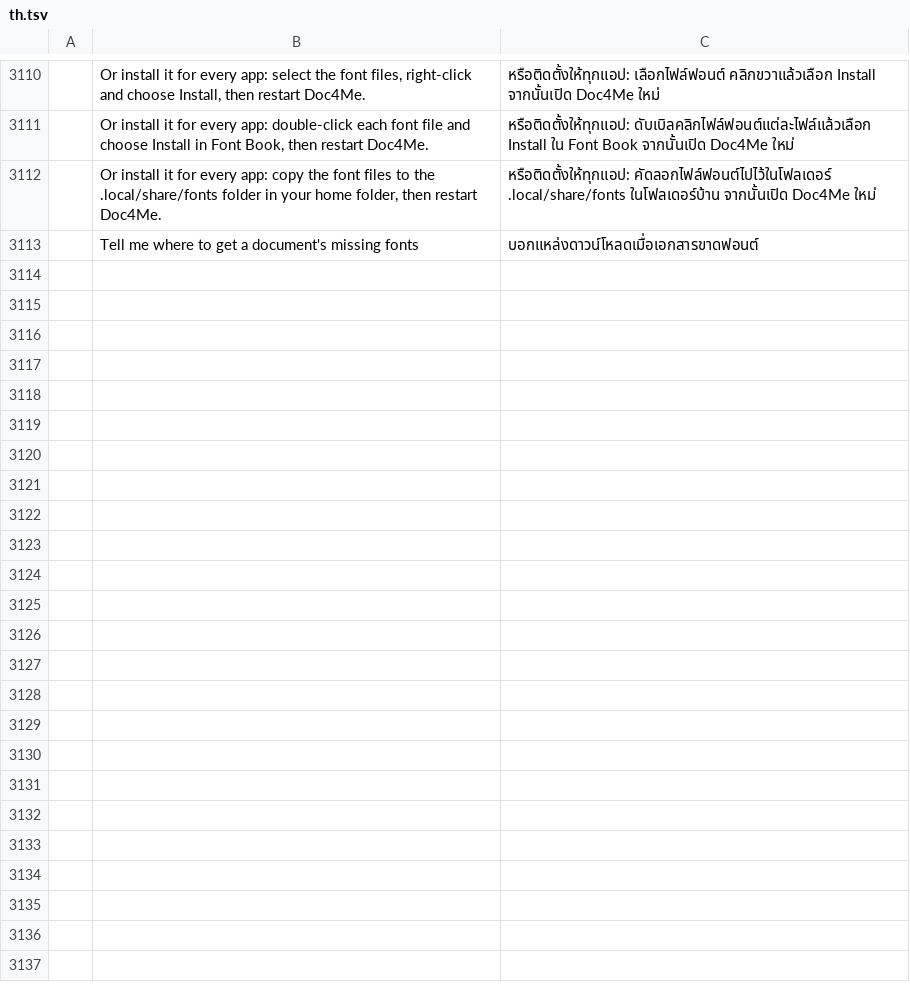
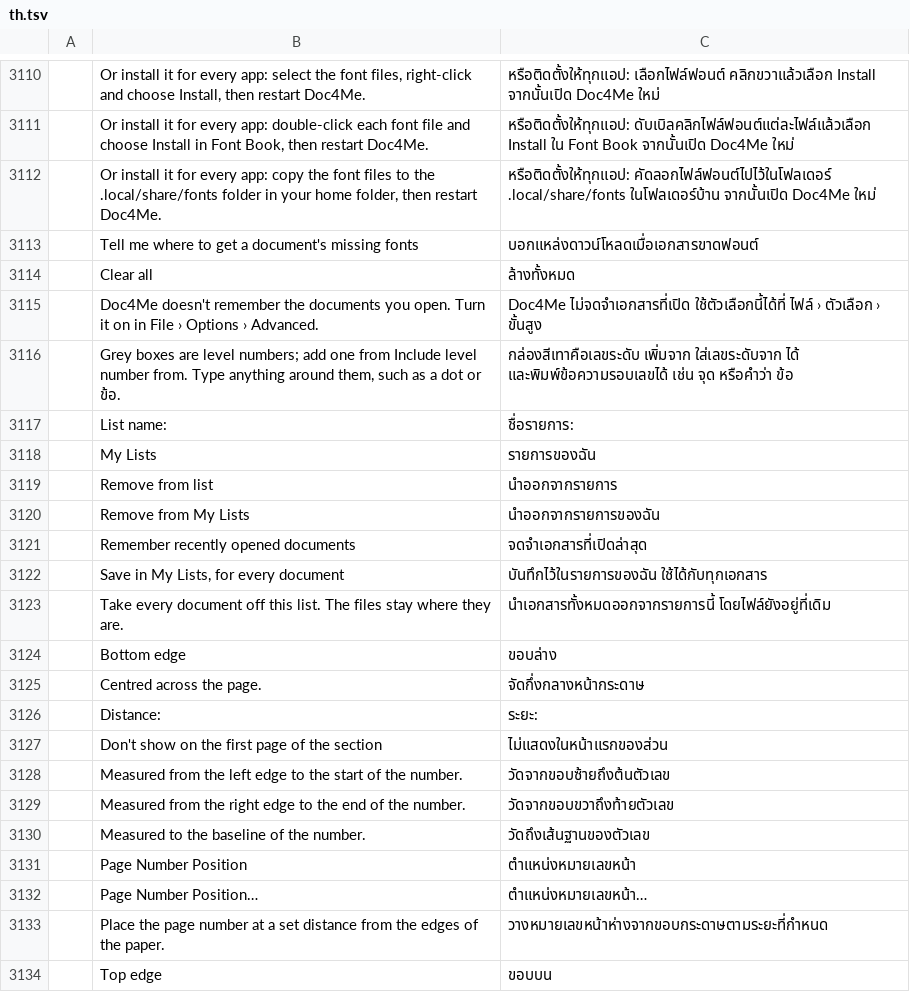
Before and after one commit to veevie55/doc4me, a TSV file: crates/ui-egui/src/i18n/th.tsv, drawn as a sheet; only a part is shown, gaps mark what is left out; the diff names each change by its address in the sheet, - before the commit and + after, or states it on an @@ line.

Commit message:
Port remaining Khiankrub list and page number features

```diff
--- a/crates/ui-egui/src/i18n/th.tsv
+++ b/crates/ui-egui/src/i18n/th.tsv
+row 3114:  | Clear all | ล้างทั้งหมด
+row 3115:  | Doc4Me doesn't remember the documents you open. Turn it on in File › Options › Advanced. | Doc4Me ไม่จดจำเอกสารที่เปิด ใช้ตัวเลือกนี้ได้ที่ ไฟล์ › ตัวเลือก › ขั้นสูง
+row 3116:  | Grey boxes are level numbers; add one from Include level number from. Type anything around them, such as a dot or ข้อ. | กล่องสีเทาคือเลขระดับ เพิ่มจาก ใส่เลขระดับจาก ได้ และพิมพ์ข้อความรอบเลขได้ เช่น จุด หรือคำว่า ข้อ
+row 3117:  | List name: | ชื่อรายการ:
+row 3118:  | My Lists | รายการของฉัน
+row 3119:  | Remove from list | นำออกจากรายการ
+row 3120:  | Remove from My Lists | นำออกจากรายการของฉัน
+row 3121:  | Remember recently opened documents | จดจำเอกสารที่เปิดล่าสุด
+row 3122:  | Save in My Lists, for every document | บันทึกไว้ในรายการของฉัน ใช้ได้กับทุกเอกสาร
+row 3123:  | Take every document off this list. The files stay where they are. | นำเอกสารทั้งหมดออกจากรายการนี้ โดยไฟล์ยังอยู่ที่เดิม
+row 3124:  | Bottom edge | ขอบล่าง
+row 3125:  | Centred across the page. | จัดกึ่งกลางหน้ากระดาษ
+row 3126:  | Distance: | ระยะ:
+row 3127:  | Don't show on the first page of the section | ไม่แสดงในหน้าแรกของส่วน
+row 3128:  | Measured from the left edge to the start of the number. | วัดจากขอบซ้ายถึงต้นตัวเลข
+row 3129:  | Measured from the right edge to the end of the number. | วัดจากขอบขวาถึงท้ายตัวเลข
+row 3130:  | Measured to the baseline of the number. | วัดถึงเส้นฐานของตัวเลข
+row 3131:  | Page Number Position | ตำแหน่งหมายเลขหน้า
+row 3132:  | Page Number Position… | ตำแหน่งหมายเลขหน้า…
+row 3133:  | Place the page number at a set distance from the edges of the paper. | วางหมายเลขหน้าห่างจากขอบกระดาษตามระยะที่กำหนด
+row 3134:  | Top edge | ขอบบน
```
Also changed, not shown: crates/ui-egui/src/i18n/en-gb.tsv, 13 other files.
